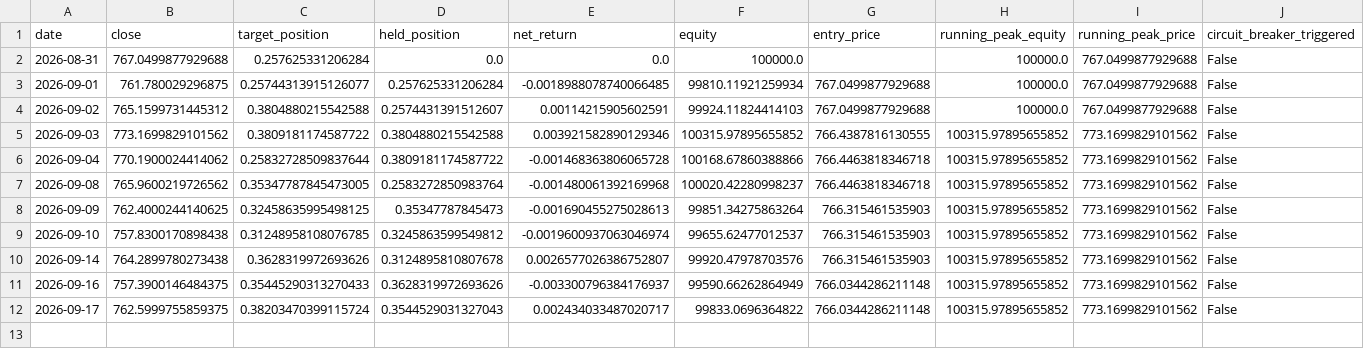
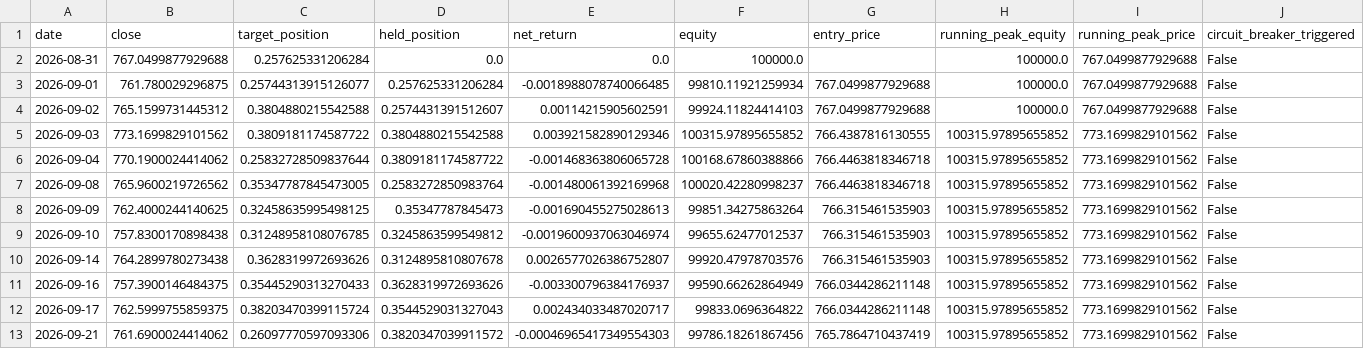
Before and after one commit to fuubr/PROJETO-QUANT, a CSV file: paper_trading/state/SPY.csv, drawn as a sheet; only a part is shown; rows hold the shown columns only; the diff names each change by its address in the sheet, - before the commit and + after, or states it on an @@ line.

```diff
--- a/paper_trading/state/SPY.csv
+++ b/paper_trading/state/SPY.csv
+row 13: 2026-09-21 | 761.6900024414062 | 0.26097770597093306 | 0.3820347039911572 | -0.00046965417349554303 | 99786.18261867456 | 765.7864710437419 | 100315.97895655852 | 773.1699829101562 | False
```
Also changed, not shown: paper_trading/state/AAPL.csv, paper_trading/state/PETR4.SA.csv, 1 other file.
